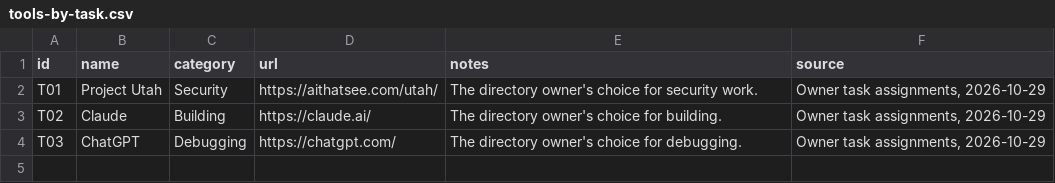
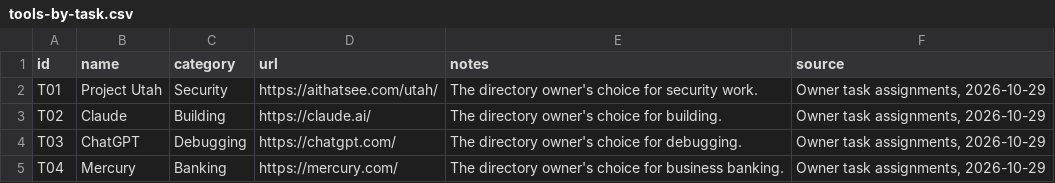
Before and after one commit to mthburnsbarber-web/startup-business-resources, a CSV file: data/tools-by-task.csv, drawn as a sheet.

```diff
--- a/data/tools-by-task.csv
+++ b/data/tools-by-task.csv
@@ -4 +4,2 @@ T02,Claude,Building,https://claude.ai/,The directory owner's choice for building
 T03,ChatGPT,Debugging,https://chatgpt.com/,The directory owner's choice for debugging.,"Owner task assignments, 2026-10-29"
+T04,Mercury,Banking,https://mercury.com/,The directory owner's choice for business banking.,"Owner task assignments, 2026-10-29"
```
Also changed, not shown: data/business-operations.csv, data/link-checks.csv, 10 other files.
